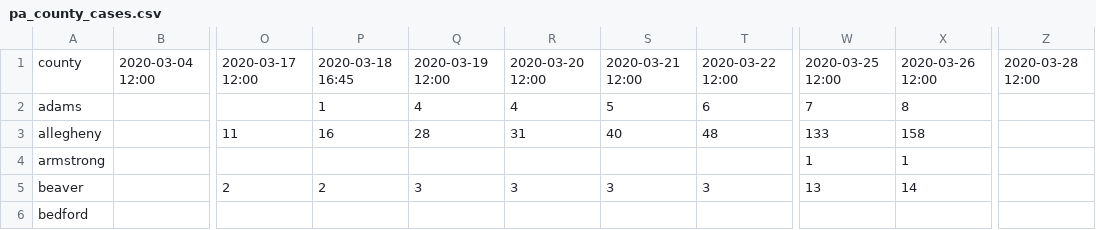
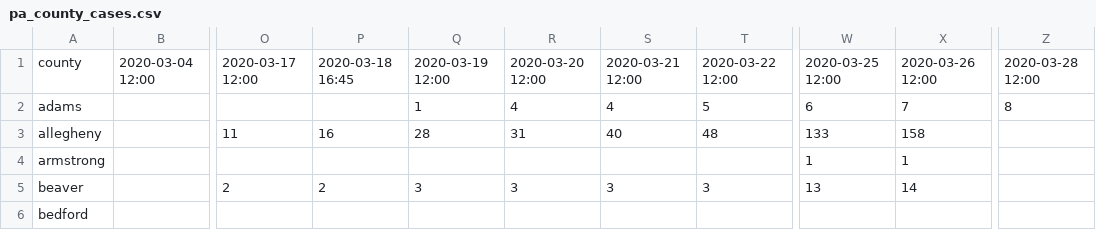
Before and after one commit to joeguinness/covid19data, a CSV file: pa_county_cases.csv, drawn as a sheet; only a part is shown, gaps mark what is left out; the diff names each change by its address in the sheet, - before the commit and + after, or states it on an @@ line.

Commit message:
Update pa_county_cases.csv

```diff
--- a/pa_county_cases.csv
+++ b/pa_county_cases.csv
-P2: 1
+P2: (empty)
-Q2: 4
+Q2: 1
-S2: 5
+S2: 4
-T2: 6
+T2: 5
-W2: 7
+W2: 6
-X2: 8
+X2: 7
-Z2: (empty)
+Z2: 8
```
